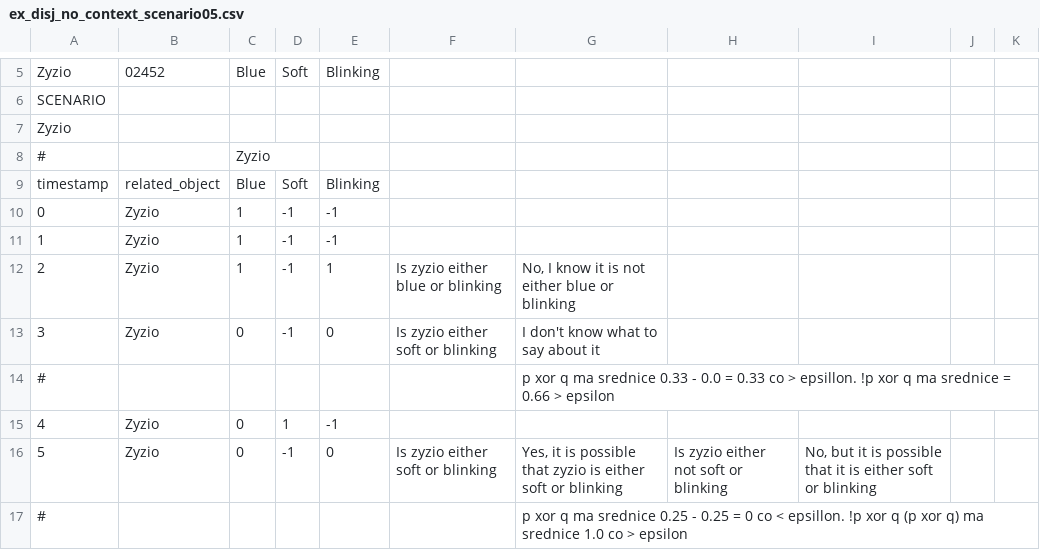
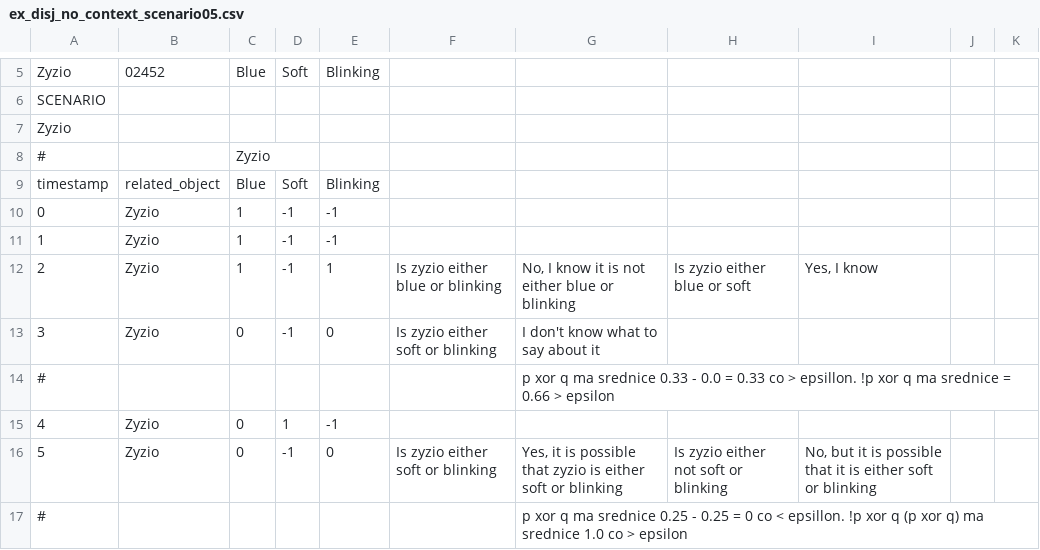
Before and after one commit to gkostkowski/ModalCommLangGrunding, a CSV file: config/scenarios/ex_disj_no_context_scenario05.csv, drawn as a sheet; only a part is shown, gaps mark what is left out.

```diff
--- a/config/scenarios/ex_disj_no_context_scenario05.csv
+++ b/config/scenarios/ex_disj_no_context_scenario05.csv
@@ -11,3 +11,3 @@ timestamp;related_object;Blue;Soft;Blinking;;;;;;
 1;Zyzio;1;-1;-1;;;;;;
-2;Zyzio;1;-1;1;Is zyzio either blue or blinking;No, I know it is not either blue or blinking;;;;
+2;Zyzio;1;-1;1;Is zyzio either blue or blinking;No, I know it is not either blue or blinking;Is zyzio either blue or soft;Yes, I know;;
 3;Zyzio;0;-1;0;Is zyzio either soft or blinking;I don't know what to say about it;;;;
```
Also changed, not shown: 3 other files.
